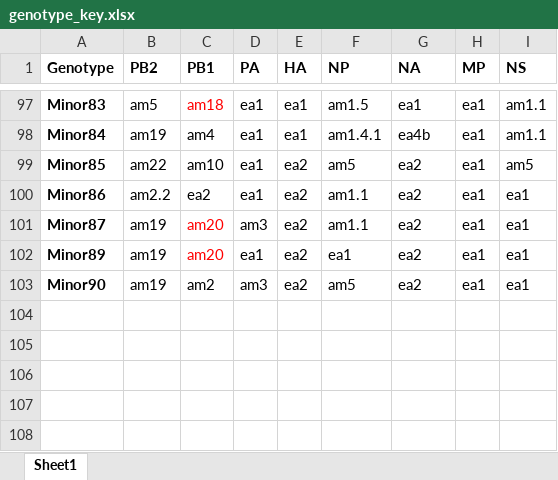
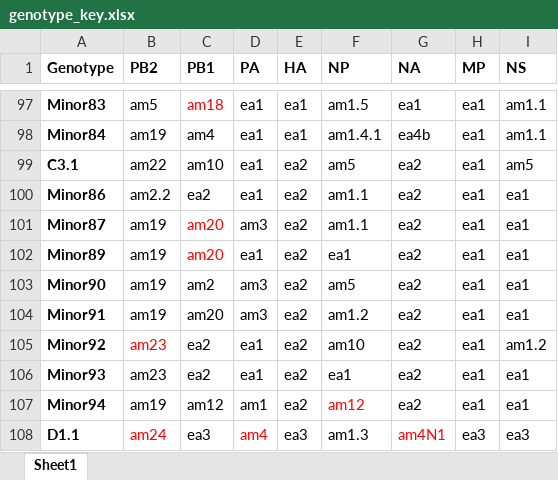
Before and after one commit to USDA-VS/GenoFLU, an Excel workbook: dependencies/genotype_key.xlsx, sheet Sheet1, drawn as a sheet; only a part is shown, gaps mark what is left out; values as stored, in another font and other column widths than the file's, no borders; the diff names each change by its address in the sheet, - before the commit and + after, or states it on an @@ line.

```diff
--- a/dependencies/genotype_key.xlsx (sheet Sheet1)
+++ b/dependencies/genotype_key.xlsx (sheet Sheet1)
-A99 (Genotype): Minor85
+A99 (Genotype): C3.1
+row 104: Minor91 | am19 | am20 | am3 | ea2 | am1.2 | ea2 | ea1 | ea1
+row 105: Minor92 | am23 | ea2 | ea1 | ea2 | am10 | ea2 | ea1 | am1.2
+row 106: Minor93 | am23 | ea2 | ea1 | ea2 | ea1 | ea2 | ea1 | ea1
+row 107: Minor94 | am19 | am12 | am1 | ea2 | am12 | ea2 | ea1 | ea1
+row 108: D1.1 | am24 | ea3 | am4 | ea3 | am1.3 | am4N1 | ea3 | ea3
```
Also changed, not shown: 8 other files.
